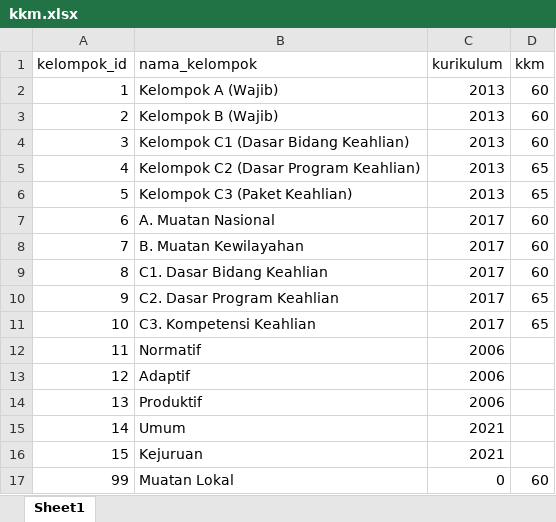
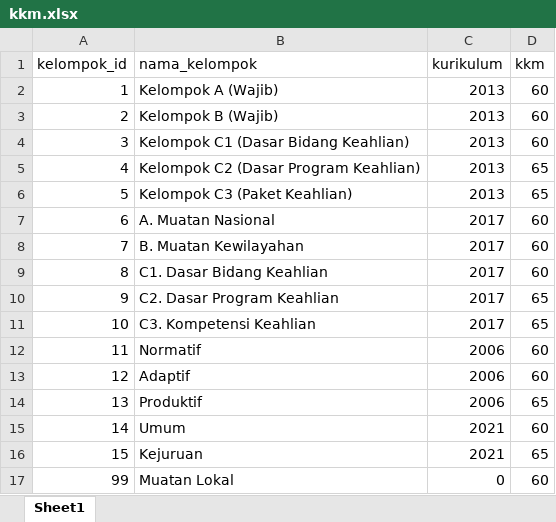
Before and after one commit to eraporsmk/eraporsmk, an Excel workbook: public/kkm.xlsx, sheet Sheet1, drawn as a sheet; values as stored, in another font and other column widths than the file's, no borders; the diff names each change by its address in the sheet, - before the commit and + after, or states it on an @@ line.

```diff
--- a/public/kkm.xlsx (sheet Sheet1)
+++ b/public/kkm.xlsx (sheet Sheet1)
-D12:D13 (kkm): (empty)
+D12:D13 (kkm): 60
-D14 (kkm): (empty)
+D14 (kkm): 65
-D15 (kkm): (empty)
+D15 (kkm): 60
-D16 (kkm): (empty)
+D16 (kkm): 65
```
Also changed, not shown: 14 other files.
